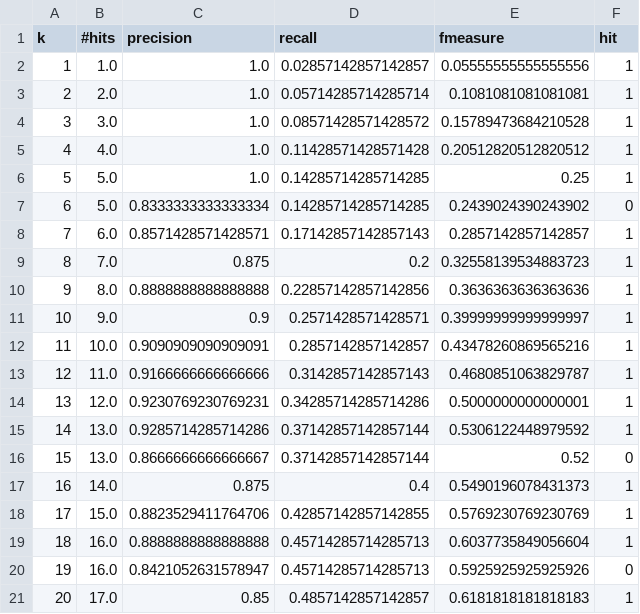
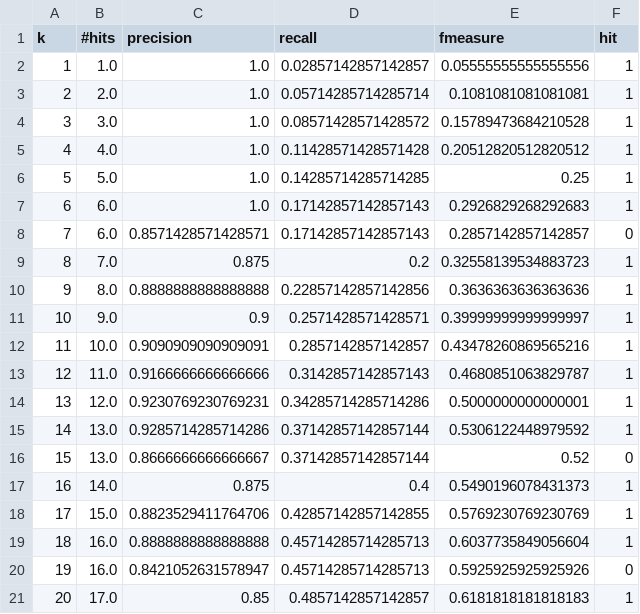
Before and after one commit to bravesoftdz/NPMRetrivalEngine, a CSV file: csv/statistics/BordaFuse_quick sort algorithm.csv, drawn as a sheet.

```diff
--- a/csv/statistics/BordaFuse_quick sort algorithm.csv
+++ b/csv/statistics/BordaFuse_quick sort algorithm.csv
@@ -6,4 +6,4 @@ k,#hits,precision,recall,fmeasure,hit
 5,5.0,1.0,0.14285714285714285,0.25,1
-6,5.0,0.8333333333333334,0.14285714285714285,0.2439024390243902,0
-7,6.0,0.8571428571428571,0.17142857142857143,0.2857142857142857,1
+6,6.0,1.0,0.17142857142857143,0.2926829268292683,1
+7,6.0,0.8571428571428571,0.17142857142857143,0.2857142857142857,0
 8,7.0,0.875,0.2,0.32558139534883723,1
```
Also changed, not shown: csv/statistics/BoostedBordaFuse_download web videos.csv, csv/statistics/BordaFuse_check valid email address.csv, 30 other files.
